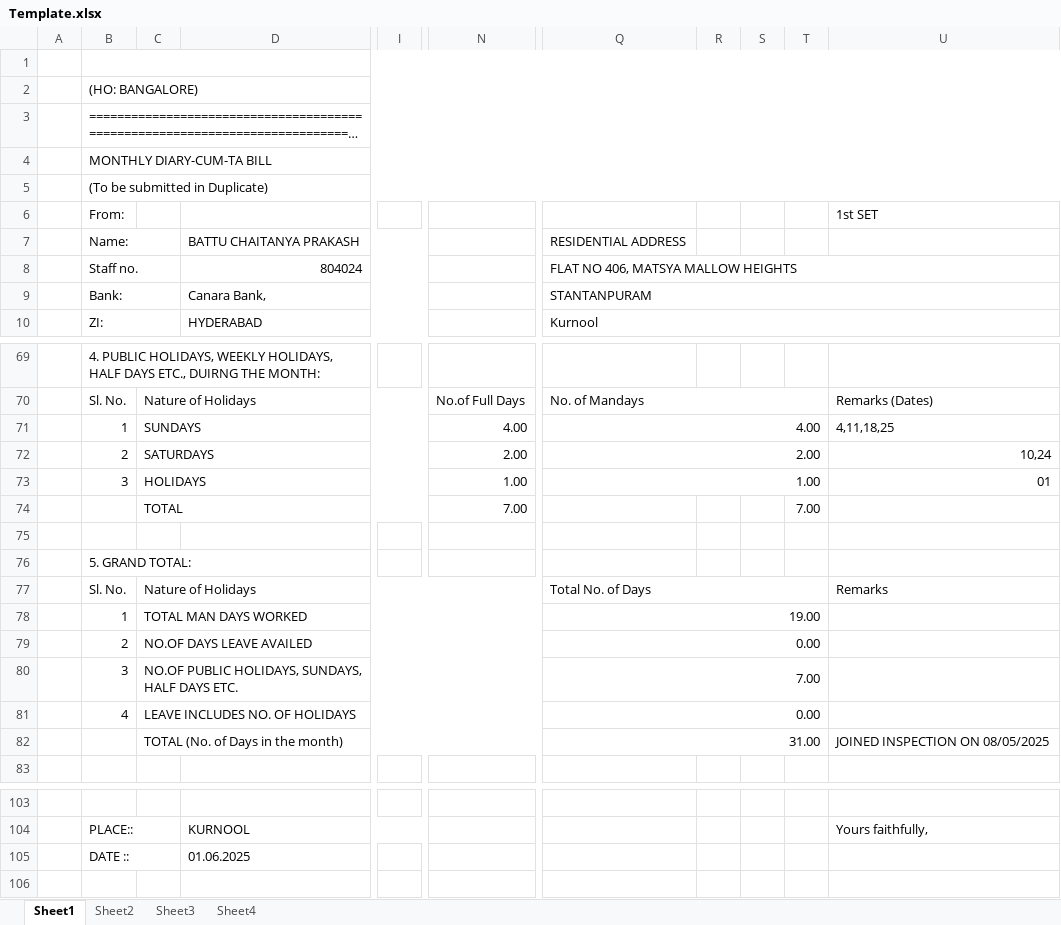
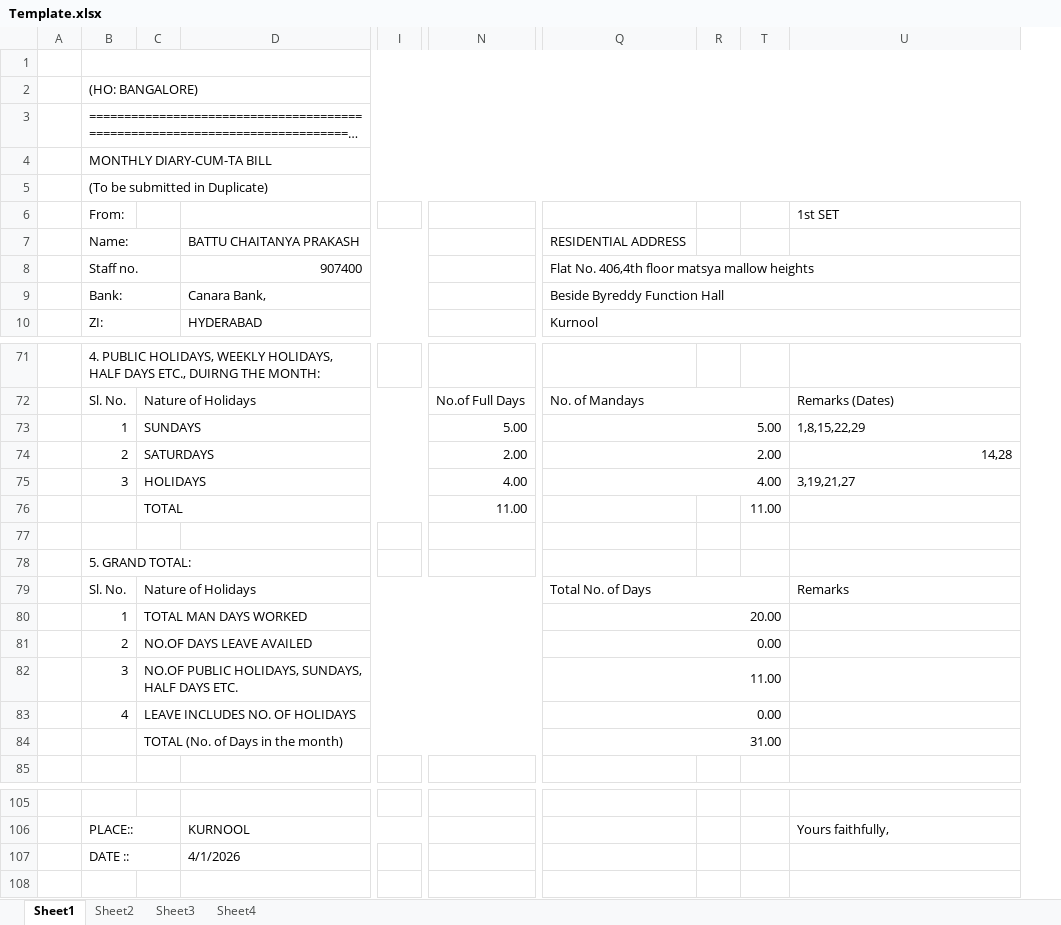
Before and after one commit to iamchaitanya/TABILL_V0, an Excel workbook: public/Template.xlsx, sheet Sheet1, drawn as a sheet; only a part is shown, gaps mark what is left out; long unchanged cells end in …; values as stored, in another font and other column widths than the file's, no cell formats; charts and pictures not drawn; removed rows and columns are numbered as before the commit, all else as after; rows hold the shown columns only; the diff covers the shown part only; the diff names each change by its address in the sheet, - before the commit and + after, or states it on an @@ line.

```diff
--- a/public/Template.xlsx (sheet Sheet1)
+++ b/public/Template.xlsx (sheet Sheet1)
-column I, empty
+column I, empty
-column R, empty
@@ column S hidden, empty @@
-column T, empty
+column R, empty
+column T, empty
-row 8:  | Staff no. |  | 804024 |  |  | FLAT NO 406, MATSYA MALLOW HEIGHTS
+row 8:  | Staff no. |  | 907400 |  |  | Flat No. 406,4th floor matsya mallow heights
-Q9: STANTANPURAM
+Q9: Beside Byreddy Function Hall
-row 71:  | 1 | SUNDAYS |  |  | 4.00 | 4.00 |  |  |  | 4,11,18,25
+row 73:  | 1 | SUNDAYS |  |  | 5.00 | 5.00 |  |  | 1,8,15,22,29
-U74: 10,24
+U74: 14,28
-row 73:  | 3 | HOLIDAYS |  |  | 1.00 | 1.00 |  |  |  | 01
-row 74:  |  | TOTAL |  |  | 7.00 |  |  |  | 7.00
+row 75:  | 3 | HOLIDAYS |  |  | 4.00 | 4.00 |  |  | 3,19,21,27
+row 76:  |  | TOTAL |  |  | 11.00 |  |  | 11.00
-Q80: 19.00
+Q80: 20.00
-Q82: 7.00
+Q82: 11.00
-U84: JOINED INSPECTION ON 08/05/2025
+U84: (empty)
-D107: 01.06.2025
+D107: 4/1/2026
```
Also changed, not shown: 20 added rows, 16 removed rows, 58 edited cells and merged cells elsewhere in this sheet, sheet Sheet2, sheet Sheet4, sheet Sheet3, cell formats, formulas that keep their value, hidden cells, charts or pictures, 3 other files.
